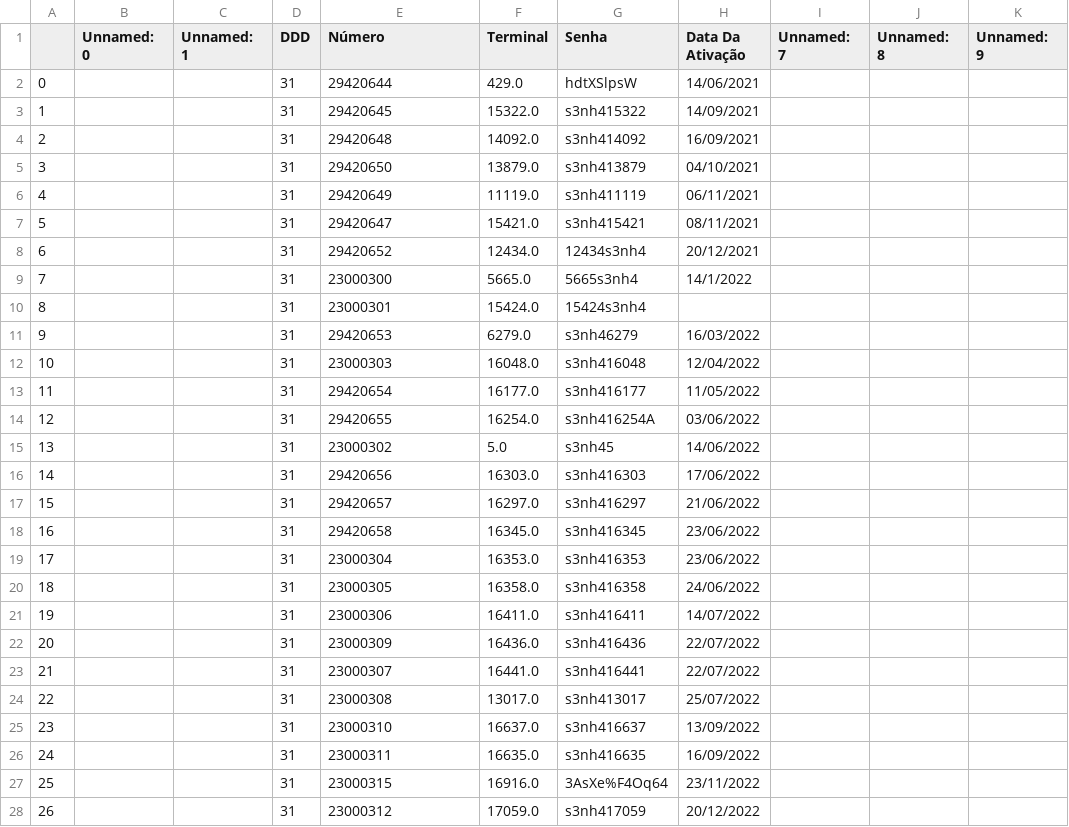
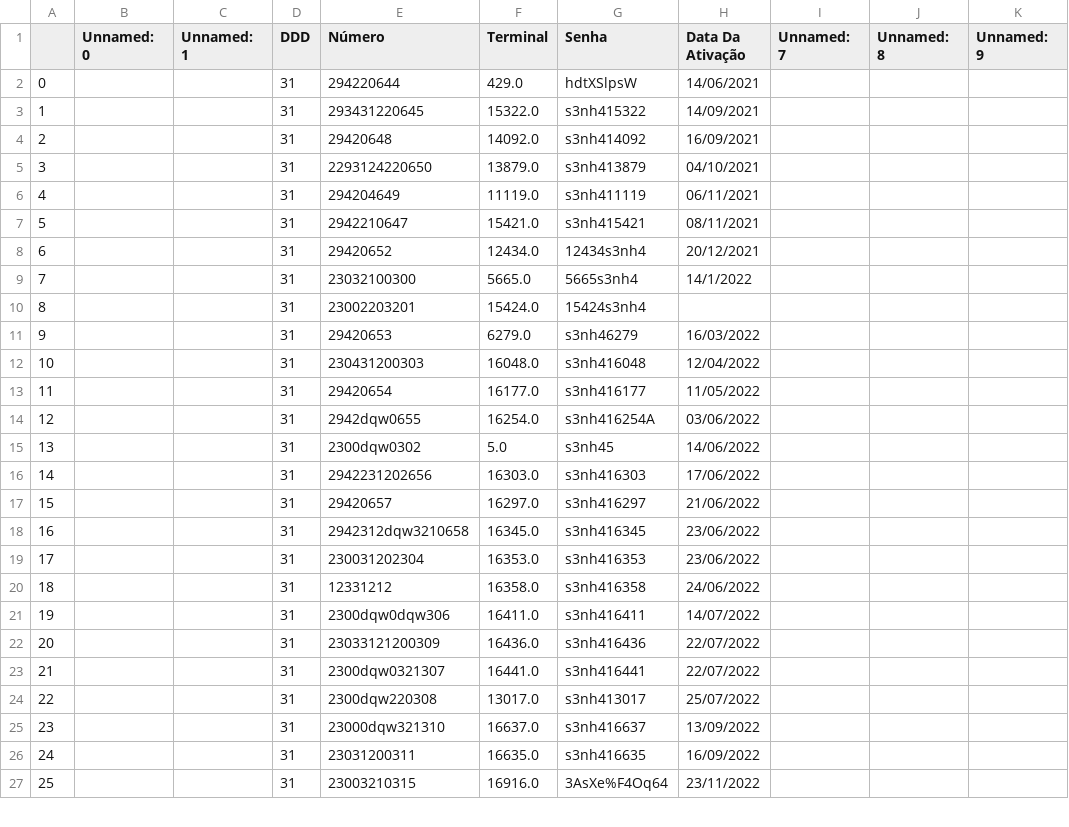
Before and after one commit to Andre-Amaro/Sant-Boot-camp, a CSV file: voip.csv, drawn as a sheet; only a part is shown; the diff covers the shown part only; the diff names each change by its address in the sheet, - before the commit and + after, or states it on an @@ line.

Commit message:
Mask

```diff
--- a/voip.csv
+++ b/voip.csv
-E2 (Número): 29420644
+E2 (Número): 294220644
-E3 (Número): 29420645
+E3 (Número): 293431220645
-E5 (Número): 29420650
+E5 (Número): 2293124220650
-E6 (Número): 29420649
+E6 (Número): 294204649
-E7 (Número): 29420647
+E7 (Número): 2942210647
-E9 (Número): 23000300
+E9 (Número): 23032100300
-E10 (Número): 23000301
+E10 (Número): 23002203201
-E12 (Número): 23000303
+E12 (Número): 230431200303
-E14 (Número): 29420655
+E14 (Número): 2942dqw0655
-E15 (Número): 23000302
+E15 (Número): 2300dqw0302
-E16 (Número): 29420656
+E16 (Número): 2942231202656
-E18 (Número): 29420658
+E18 (Número): 2942312dqw3210658
-E19 (Número): 23000304
+E19 (Número): 230031202304
-E20 (Número): 23000305
+E20 (Número): 12331212
-E21 (Número): 23000306
+E21 (Número): 2300dqw0dqw306
-E22 (Número): 23000309
+E22 (Número): 23033121200309
-E23 (Número): 23000307
+E23 (Número): 2300dqw0321307
-E24 (Número): 23000308
+E24 (Número): 2300dqw220308
-E25 (Número): 23000310
+E25 (Número): 23000dqw321310
-E26 (Número): 23000311
+E26 (Número): 23031200311
-E27 (Número): 23000315
+E27 (Número): 23003210315
-row 28: 26 |  |  | 31 | 23000312 | 17059.0 | s3nh417059 | 20/12/2022
```
Also changed, not shown: 11 removed rows, 17 edited cells and row numbers in column A elsewhere in this file.
